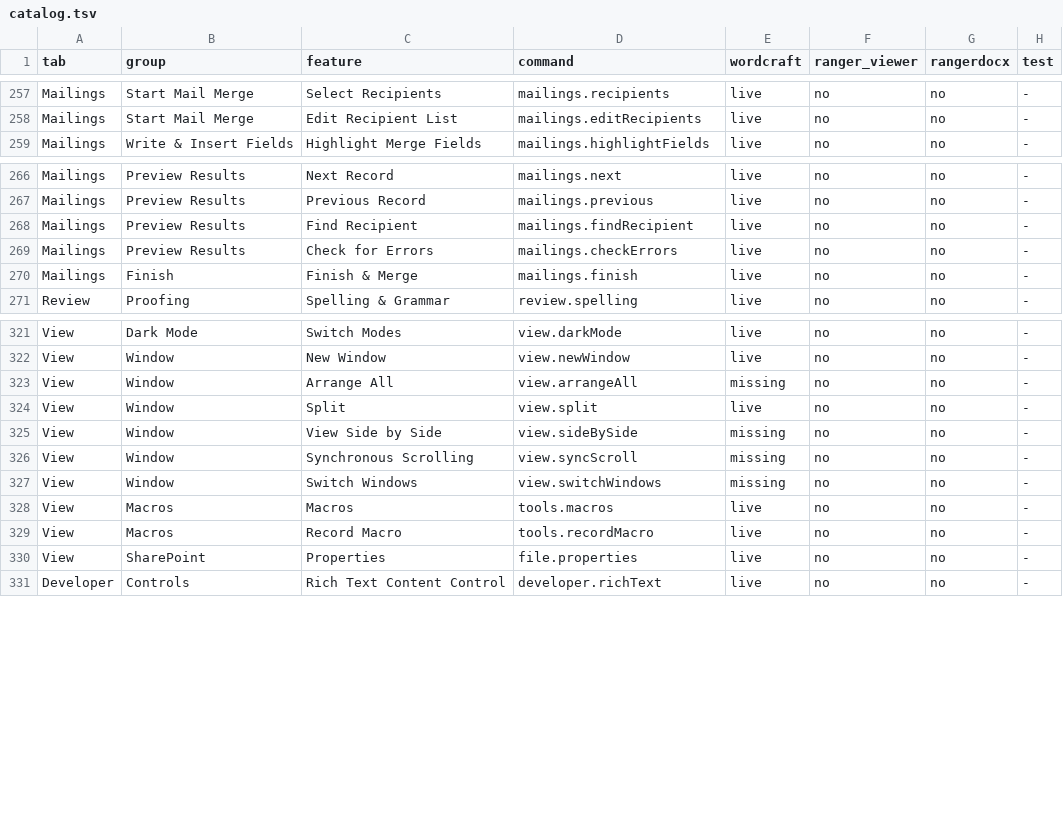
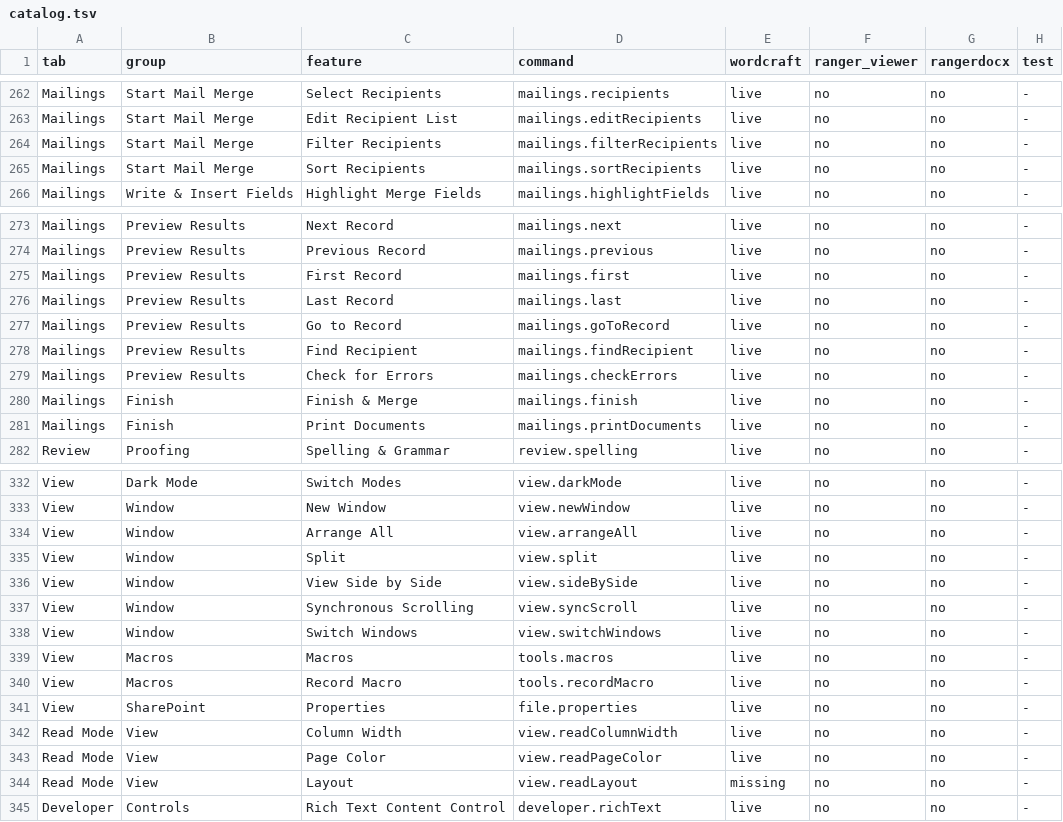
Before and after one commit to terotests/RangerDocx, a TSV file: parity/catalog.tsv, drawn as a sheet; only a part is shown, gaps mark what is left out; the diff covers the shown part only.

```diff
--- a/parity/catalog.tsv
+++ b/parity/catalog.tsv
@@ -258,2 +263,4 @@ Mailings	Start Mail Merge	Select Recipients	mailings.recipients	live	no	no	-
 Mailings	Start Mail Merge	Edit Recipient List	mailings.editRecipients	live	no	no	-
+Mailings	Start Mail Merge	Filter Recipients	mailings.filterRecipients	live	no	no	-
+Mailings	Start Mail Merge	Sort Recipients	mailings.sortRecipients	live	no	no	-
 Mailings	Write & Insert Fields	Highlight Merge Fields	mailings.highlightFields	live	no	no	-
@@ -267,2 +274,5 @@ Mailings	Preview Results	Next Record	mailings.next	live	no	no	-
 Mailings	Preview Results	Previous Record	mailings.previous	live	no	no	-
+Mailings	Preview Results	First Record	mailings.first	live	no	no	-
+Mailings	Preview Results	Last Record	mailings.last	live	no	no	-
+Mailings	Preview Results	Go to Record	mailings.goToRecord	live	no	no	-
 Mailings	Preview Results	Find Recipient	mailings.findRecipient	live	no	no	-
@@ -270,2 +280,3 @@ Mailings	Preview Results	Check for Errors	mailings.checkErrors	live	no	no	-
 Mailings	Finish	Finish & Merge	mailings.finish	live	no	no	-
+Mailings	Finish	Print Documents	mailings.printDocuments	live	no	no	-
 Review	Proofing	Spelling & Grammar	review.spelling	live	no	no	-
@@ -322,7 +333,7 @@ View	Dark Mode	Switch Modes	view.darkMode	live	no	no	-
 View	Window	New Window	view.newWindow	live	no	no	-
-View	Window	Arrange All	view.arrangeAll	missing	no	no	-
+View	Window	Arrange All	view.arrangeAll	live	no	no	-
 View	Window	Split	view.split	live	no	no	-
-View	Window	View Side by Side	view.sideBySide	missing	no	no	-
-View	Window	Synchronous Scrolling	view.syncScroll	missing	no	no	-
-View	Window	Switch Windows	view.switchWindows	missing	no	no	-
+View	Window	View Side by Side	view.sideBySide	live	no	no	-
+View	Window	Synchronous Scrolling	view.syncScroll	live	no	no	-
+View	Window	Switch Windows	view.switchWindows	live	no	no	-
 View	Macros	Macros	tools.macros	live	no	no	-
@@ -330,2 +341,5 @@ View	Macros	Record Macro	tools.recordMacro	live	no	no	-
 View	SharePoint	Properties	file.properties	live	no	no	-
+Read Mode	View	Column Width	view.readColumnWidth	live	no	no	-
+Read Mode	View	Page Color	view.readPageColor	live	no	no	-
+Read Mode	View	Layout	view.readLayout	missing	no	no	-
 Developer	Controls	Rich Text Content Control	developer.richText	live	no	no	-
```
Also changed, not shown: 11 added rows elsewhere in this file, parity/metrics.tsv, 3 other files.
